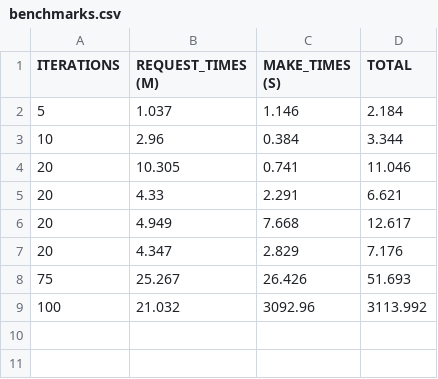
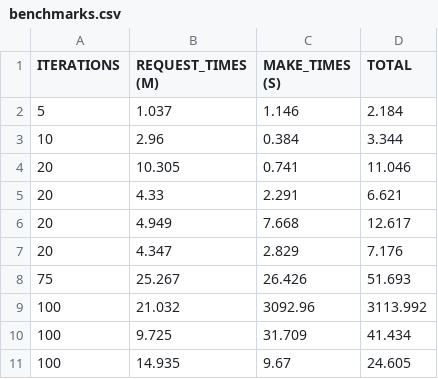
Before and after one commit to ErikRospo/WomboInputImage, a CSV file: benchmarks.csv, drawn as a sheet; the diff names each change by its address in the sheet, - before the commit and + after, or states it on an @@ line.

```diff
--- a/benchmarks.csv
+++ b/benchmarks.csv
+row 10: 100 | 9.725 | 31.709 | 41.434
+row 11: 100 | 14.935 | 9.67 | 24.605
```
Also changed, not shown: 6 other files.
